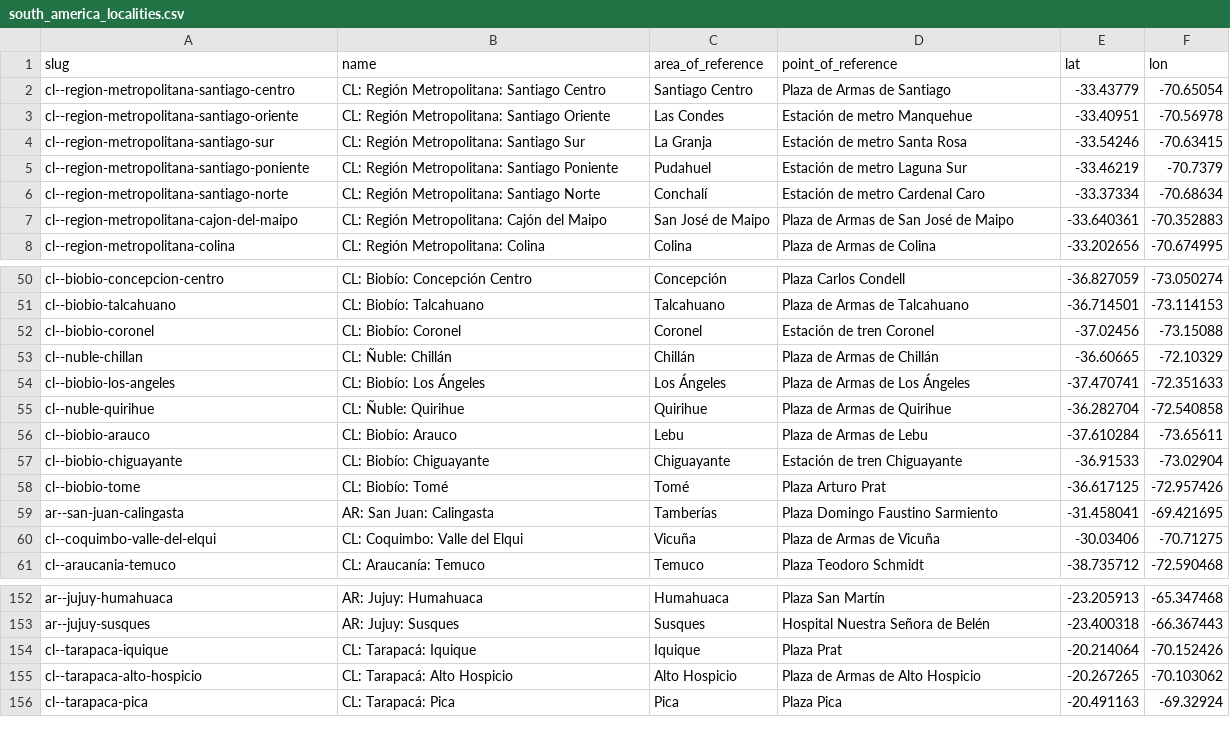
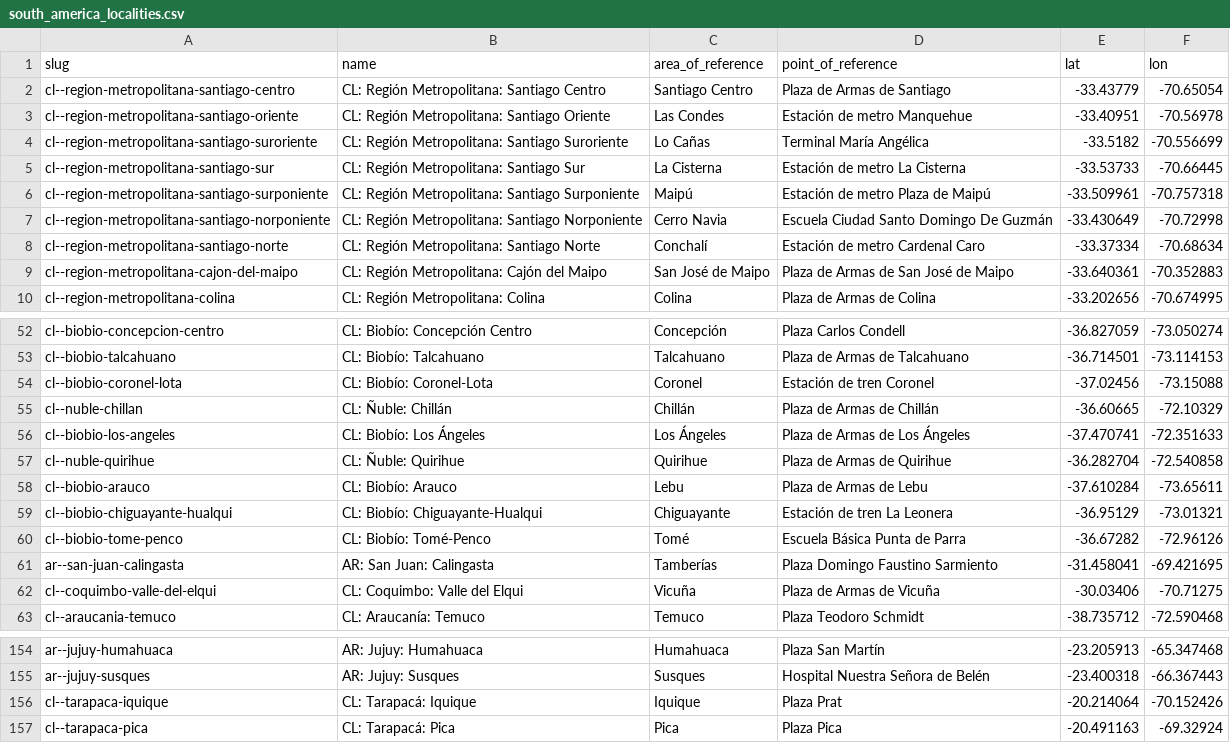
Before and after one commit to Jaza/world-locality-transit-graph, a CSV file: csv/south_america_localities.csv, drawn as a sheet; only a part is shown, gaps mark what is left out.

Commit message:
chile tweaks

```diff
--- a/csv/south_america_localities.csv
+++ b/csv/south_america_localities.csv
@@ -3,4 +3,6 @@ cl--region-metropolitana-santiago-centro,CL: Región Metropolitana: Santiago Cen
 cl--region-metropolitana-santiago-oriente,CL: Región Metropolitana: Santiago Oriente,Las Condes,Estación de metro Manquehue,-33.40951,-70.56978
-cl--region-metropolitana-santiago-sur,CL: Región Metropolitana: Santiago Sur,La Granja,Estación de metro Santa Rosa,-33.54246,-70.63415
-cl--region-metropolitana-santiago-poniente,CL: Región Metropolitana: Santiago Poniente,Pudahuel,Estación de metro Laguna Sur,-33.46219,-70.7379
+cl--region-metropolitana-santiago-suroriente,CL: Región Metropolitana: Santiago Suroriente,Lo Cañas,Terminal María Angélica,-33.5182,-70.556699
+cl--region-metropolitana-santiago-sur,CL: Región Metropolitana: Santiago Sur,La Cisterna,Estación de metro La Cisterna,-33.53733,-70.66445
+cl--region-metropolitana-santiago-surponiente,CL: Región Metropolitana: Santiago Surponiente,Maipú,Estación de metro Plaza de Maipú,-33.509961,-70.757318
+cl--region-metropolitana-santiago-norponiente,CL: Región Metropolitana: Santiago Norponiente,Cerro Navia,Escuela Ciudad Santo Domingo De Guzmán,-33.430649,-70.72998
 cl--region-metropolitana-santiago-norte,CL: Región Metropolitana: Santiago Norte,Conchalí,Estación de metro Cardenal Caro,-33.37334,-70.68634
@@ -51,3 +53,3 @@ cl--biobio-concepcion-centro,CL: Biobío: Concepción Centro,Concepción,Plaza C
 cl--biobio-talcahuano,CL: Biobío: Talcahuano,Talcahuano,Plaza de Armas de Talcahuano,-36.714501,-73.114153
-cl--biobio-coronel,CL: Biobío: Coronel,Coronel,Estación de tren Coronel,-37.02456,-73.15088
+cl--biobio-coronel-lota,CL: Biobío: Coronel-Lota,Coronel,Estación de tren Coronel,-37.02456,-73.15088
 cl--nuble-chillan,CL: Ñuble: Chillán,Chillán,Plaza de Armas de Chillán,-36.60665,-72.10329
@@ -56,4 +58,4 @@ cl--nuble-quirihue,CL: Ñuble: Quirihue,Quirihue,Plaza de Armas de Quirihue,-36.
 cl--biobio-arauco,CL: Biobío: Arauco,Lebu,Plaza de Armas de Lebu,-37.610284,-73.65611
-cl--biobio-chiguayante,CL: Biobío: Chiguayante,Chiguayante,Estación de tren Chiguayante,-36.91533,-73.02904
-cl--biobio-tome,CL: Biobío: Tomé,Tomé,Plaza Arturo Prat,-36.617125,-72.957426
+cl--biobio-chiguayante-hualqui,CL: Biobío: Chiguayante-Hualqui,Chiguayante,Estación de tren La Leonera,-36.95129,-73.01321
+cl--biobio-tome-penco,CL: Biobío: Tomé-Penco,Tomé,Escuela Básica Punta de Parra,-36.67282,-72.96126
 ar--san-juan-calingasta,AR: San Juan: Calingasta,Tamberías,Plaza Domingo Faustino Sarmiento,-31.458041,-69.421695
@@ -154,3 +156,2 @@ ar--jujuy-susques,AR: Jujuy: Susques,Susques,Hospital Nuestra Señora de Belén,
 cl--tarapaca-iquique,CL: Tarapacá: Iquique,Iquique,Plaza Prat,-20.214064,-70.152426
-cl--tarapaca-alto-hospicio,CL: Tarapacá: Alto Hospicio,Alto Hospicio,Plaza de Armas de Alto Hospicio,-20.267265,-70.103062
 cl--tarapaca-pica,CL: Tarapacá: Pica,Pica,Plaza Pica,-20.491163,-69.32924
```
